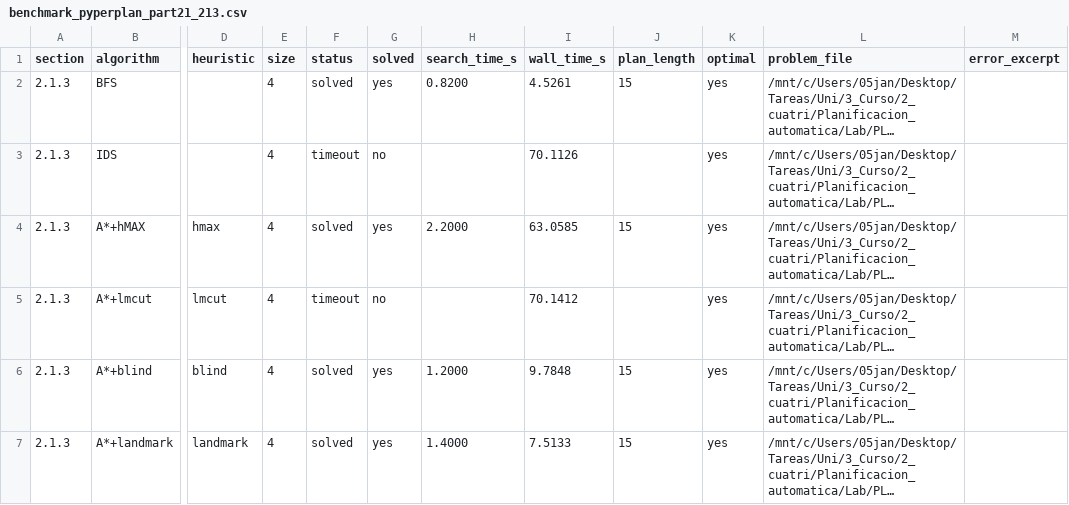
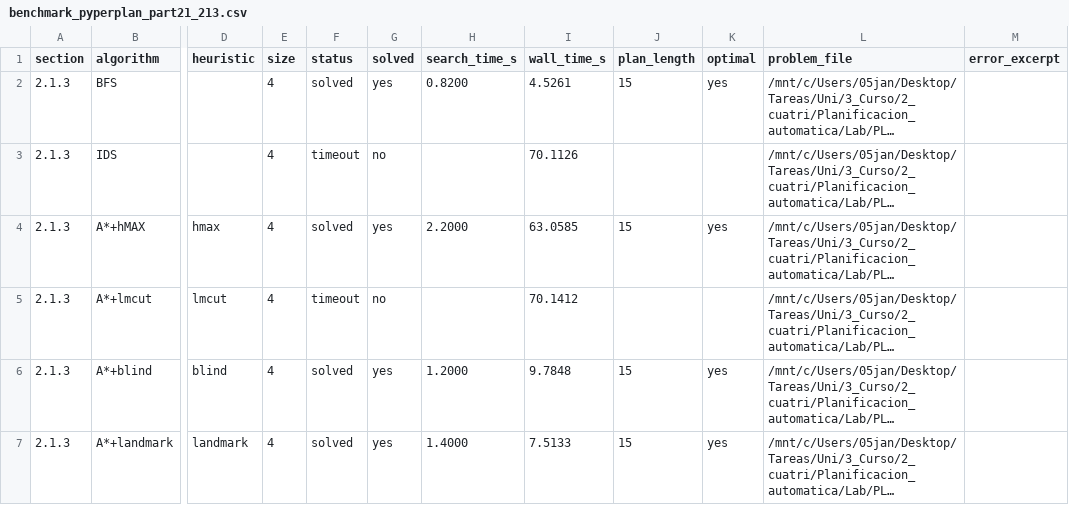
Before and after one commit to aferamb/Planning-practice, a CSV file: parte2/results/benchmark_pyperplan_part21_213.csv, drawn as a sheet; only a part is shown, gaps mark what is left out; long unchanged cells end in …; the diff names each change by its address in the sheet, - before the commit and + after, or states it on an @@ line.

Commit message:
Fix CSV output for timeout cases in benchmark results
- Updated benchmark_pyperplan_part21_213.csv and benchmark_pyperplan_part21_all.csv to ensure that timeout entries have empty fields for search_time_s, wall_time_s, and plan_length instead of 'yes'.
- Corrected the status of GBFS+hMAX algorithm in benchmark_pyperplan_part21_all.csv to 'yes' for solved cases.

```diff
--- a/parte2/results/benchmark_pyperplan_part21_213.csv
+++ b/parte2/results/benchmark_pyperplan_part21_213.csv
-K3 (optimal): yes
+K3 (optimal): (empty)
-K5 (optimal): yes
+K5 (optimal): (empty)
```
Also changed, not shown: parte1/results/benchmark_pyperplan_part13_131.csv, parte1/results/benchmark_pyperplan_part13_133.csv, 9 other files.
